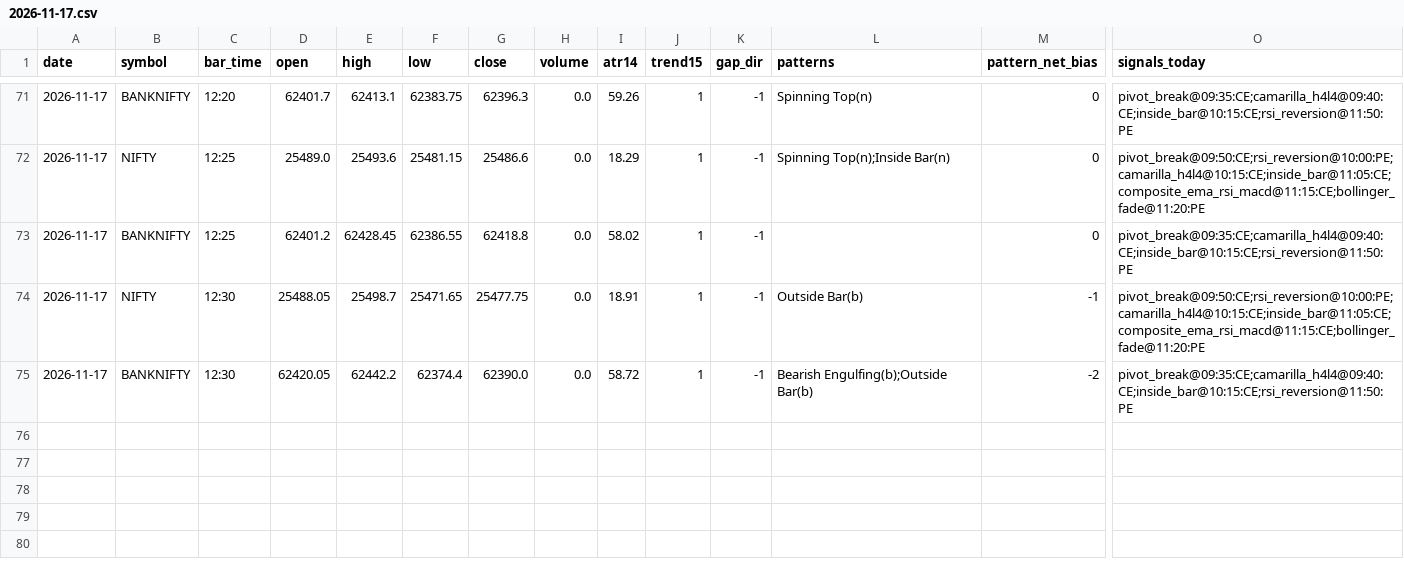
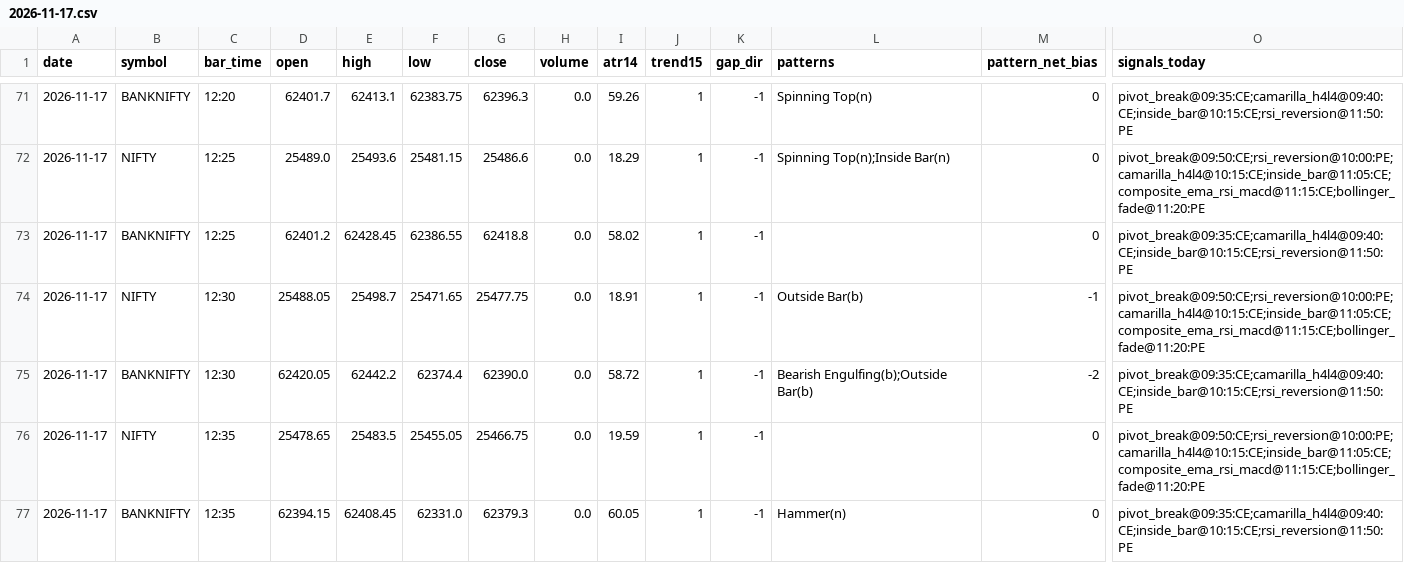
Before and after one commit to kothasanketh93-afk/options-alert-scanner, a CSV file: ledger/pattern_tape/2026-11-17.csv, drawn as a sheet; only a part is shown, gaps mark what is left out; rows hold the shown columns only; the diff names each change by its address in the sheet, - before the commit and + after, or states it on an @@ line.

```diff
--- a/ledger/pattern_tape/2026-11-17.csv
+++ b/ledger/pattern_tape/2026-11-17.csv
+row 76: 2026-11-17 | NIFTY | 12:35 | 25478.65 | 25483.5 | 25455.05 | 25466.75 | 0.0 | 19.59 | 1 | -1 |  | 0 | pivot_break@09:50:CE;rsi_reversion@10:00:PE;camarilla_h4l4@10:15:CE;inside_bar@11:05:CE;composite_ema_rsi_macd@11:15:CE;bollinger_fade@11:20:PE
+row 77: 2026-11-17 | BANKNIFTY | 12:35 | 62394.15 | 62408.45 | 62331.0 | 62379.3 | 0.0 | 60.05 | 1 | -1 | Hammer(n) | 0 | pivot_break@09:35:CE;camarilla_h4l4@09:40:CE;inside_bar@10:15:CE;rsi_reversion@11:50:PE
```
Also changed, not shown: ledger/outcomes.csv, 3 other files.
